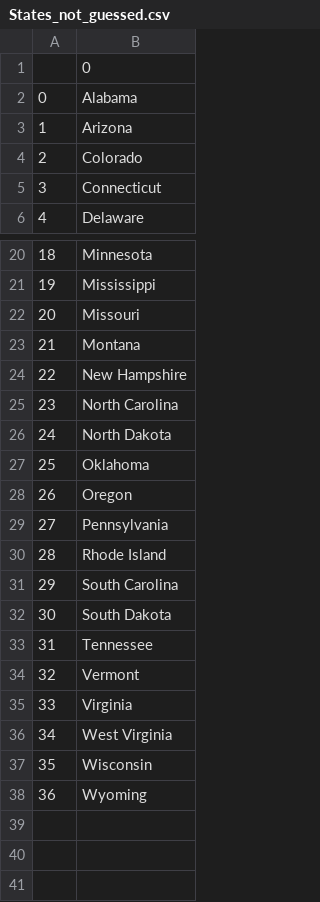
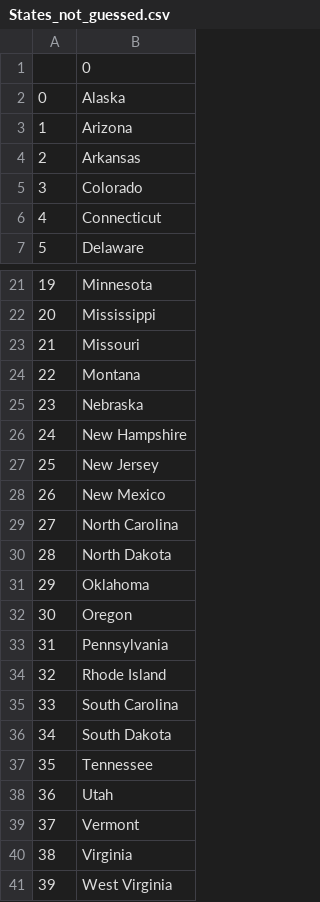
Before and after one commit to Sohamtam46/100DaysOfCode, a CSV file: Day 25/Day 25 - US State Game/States_not_guessed.csv, drawn as a sheet; only a part is shown, gaps mark what is left out; the shorter side is filled out with more unchanged rows; addresses are those after the commit; the diff names each change by its address in the sheet, - before the commit and + after, or states it on an @@ line.

Commit message:
generated csv

```diff
--- a/Day 25/Day 25 - US State Game/States_not_guessed.csv
+++ b/Day 25/Day 25 - US State Game/States_not_guessed.csv
-B2: Alabama
+B2: Alaska
+row 4: 2 | Arkansas
@@ column A renumbered from row 5 down @@
+row 25: 23 | Nebraska
+row 27: 25 | New Jersey
+row 28: 26 | New Mexico
+row 38: 36 | Utah
```
